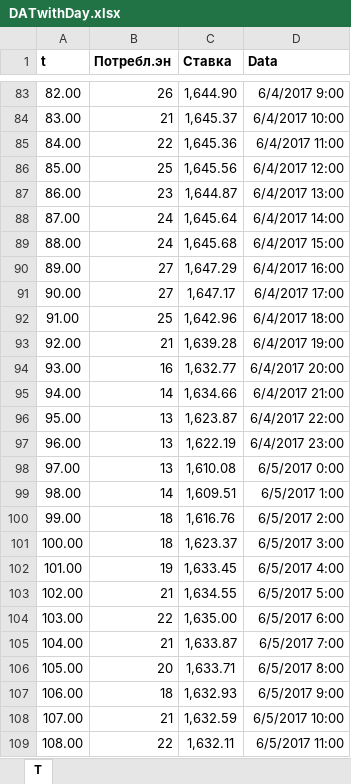
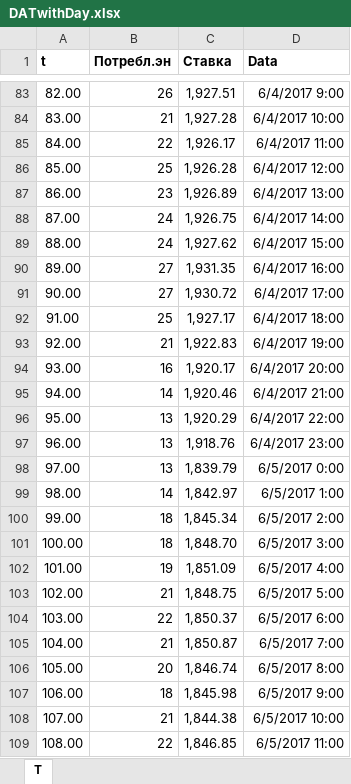
Before and after one commit to Drilyazenh/ML_AI, an Excel workbook: Time series analysis/StudConsumption/DATwithDay.xlsx, sheet T, drawn as a sheet; only a part is shown, gaps mark what is left out; values as stored, in another font and other column widths than the file's, no borders; the diff covers the shown part only; the diff names each change by its address in the sheet, - before the commit and + after, or states it on an @@ line.

```diff
--- a/Time series analysis/StudConsumption/DATwithDay.xlsx (sheet T)
+++ b/Time series analysis/StudConsumption/DATwithDay.xlsx (sheet T)
-C83 (Ставка): 1,644.90
+C83 (Ставка): 1,927.51
-C84 (Ставка): 1,645.37
+C84 (Ставка): 1,927.28
-C85 (Ставка): 1,645.36
+C85 (Ставка): 1,926.17
-C86 (Ставка): 1,645.56
+C86 (Ставка): 1,926.28
-C87 (Ставка): 1,644.87
+C87 (Ставка): 1,926.89
-C88 (Ставка): 1,645.64
+C88 (Ставка): 1,926.75
-C89 (Ставка): 1,645.68
+C89 (Ставка): 1,927.62
-C90 (Ставка): 1,647.29
+C90 (Ставка): 1,931.35
-C91 (Ставка): 1,647.17
+C91 (Ставка): 1,930.72
-C92 (Ставка): 1,642.96
+C92 (Ставка): 1,927.17
-C93 (Ставка): 1,639.28
+C93 (Ставка): 1,922.83
-C94 (Ставка): 1,632.77
+C94 (Ставка): 1,920.17
-C95 (Ставка): 1,634.66
+C95 (Ставка): 1,920.46
-C96 (Ставка): 1,623.87
+C96 (Ставка): 1,920.29
-C97 (Ставка): 1,622.19
+C97 (Ставка): 1,918.76
-C98 (Ставка): 1,610.08
+C98 (Ставка): 1,839.79
-C99 (Ставка): 1,609.51
+C99 (Ставка): 1,842.97
-C100 (Ставка): 1,616.76
+C100 (Ставка): 1,845.34
-C101 (Ставка): 1,623.37
+C101 (Ставка): 1,848.70
-C102 (Ставка): 1,633.45
+C102 (Ставка): 1,851.09
-C103 (Ставка): 1,634.55
+C103 (Ставка): 1,848.75
-C104 (Ставка): 1,635.00
+C104 (Ставка): 1,850.37
-C105 (Ставка): 1,633.87
+C105 (Ставка): 1,850.87
-C106 (Ставка): 1,633.71
+C106 (Ставка): 1,846.74
-C107 (Ставка): 1,632.93
+C107 (Ставка): 1,845.98
-C108 (Ставка): 1,632.59
+C108 (Ставка): 1,844.38
-C109 (Ставка): 1,632.11
+C109 (Ставка): 1,846.85
```
Also changed, not shown: 693 edited cells elsewhere in this sheet, Time series analysis/StudConsumption/DAT.xlsx, 6 other files.
